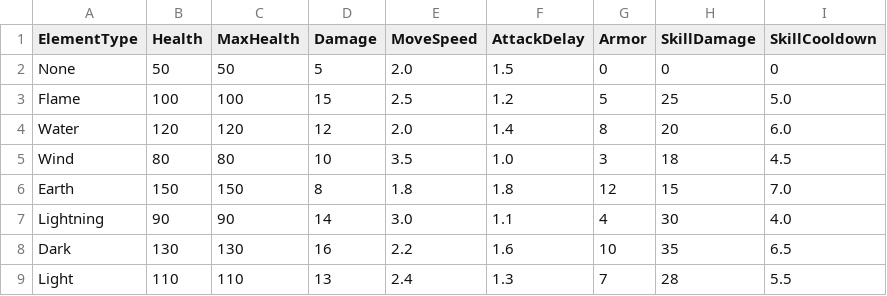
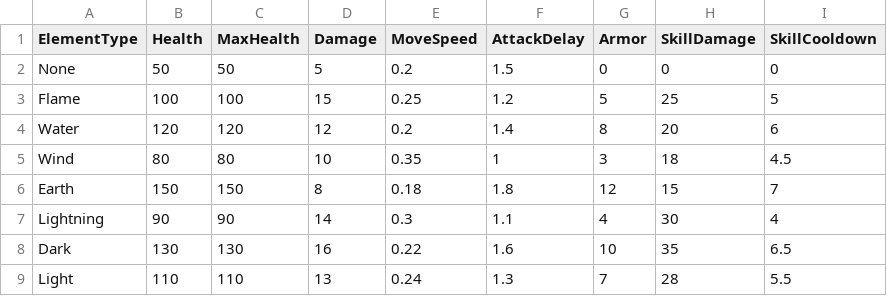
Before and after one commit to TaeGun08/ArrowGuardian, a CSV file: Assets/Projects/Resources/EnemyData.csv, drawn as a sheet.

```diff
--- a/Assets/Projects/Resources/EnemyData.csv
+++ b/Assets/Projects/Resources/EnemyData.csv
@@ -1,9 +1,9 @@
 ElementType,Health,MaxHealth,Damage,MoveSpeed,AttackDelay,Armor,SkillDamage,SkillCooldown
-None,50,50,5,2.0,1.5,0,0,0
-Flame,100,100,15,2.5,1.2,5,25,5.0
-Water,120,120,12,2.0,1.4,8,20,6.0
-Wind,80,80,10,3.5,1.0,3,18,4.5
-Earth,150,150,8,1.8,1.8,12,15,7.0
-Lightning,90,90,14,3.0,1.1,4,30,4.0
-Dark,130,130,16,2.2,1.6,10,35,6.5
-Light,110,110,13,2.4,1.3,7,28,5.5
+None,50,50,5,0.2,1.5,0,0,0
+Flame,100,100,15,0.25,1.2,5,25,5
+Water,120,120,12,0.2,1.4,8,20,6
+Wind,80,80,10,0.35,1,3,18,4.5
+Earth,150,150,8,0.18,1.8,12,15,7
+Lightning,90,90,14,0.3,1.1,4,30,4
+Dark,130,130,16,0.22,1.6,10,35,6.5
+Light,110,110,13,0.24,1.3,7,28,5.5
```
Also changed, not shown: 29 other files.
